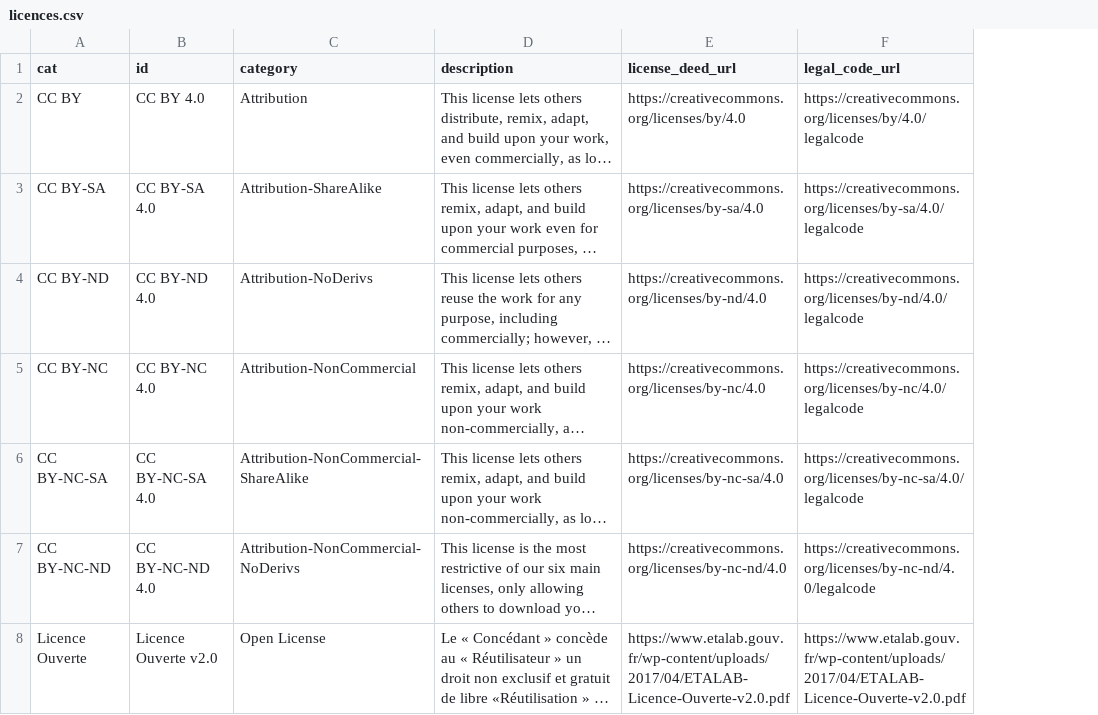
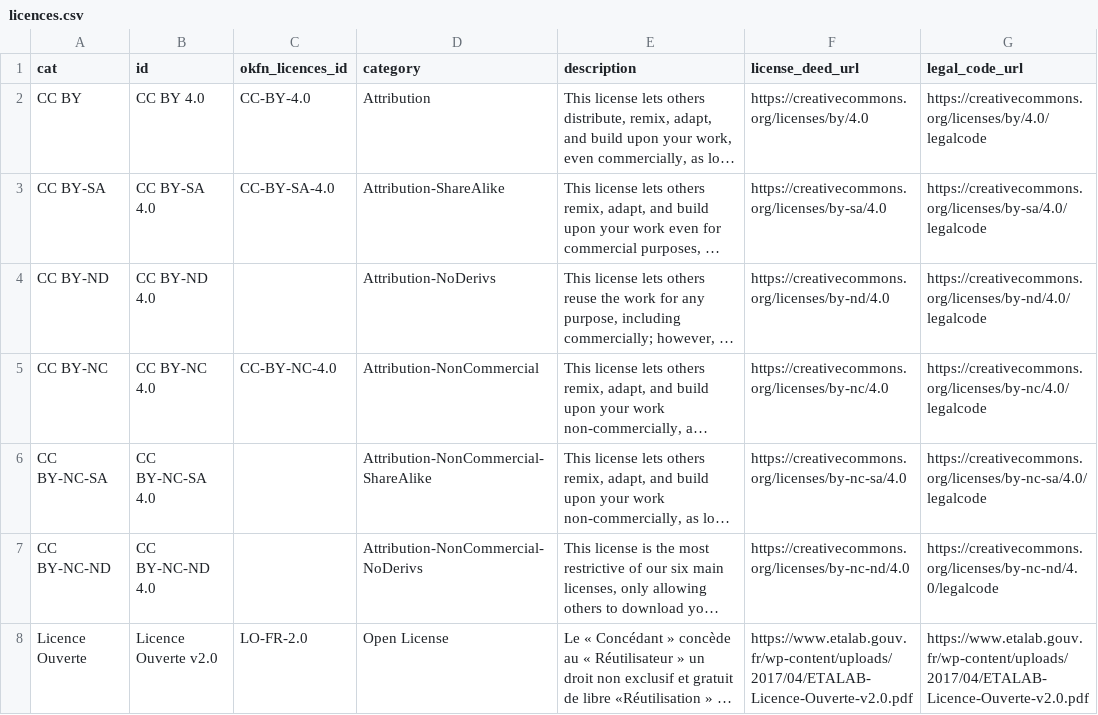
Before and after one commit to adriens/odata-data-gouv-nc, a CSV file: data/licences.csv, drawn as a sheet; long unchanged cells end in …; the diff names each change by its address in the sheet, - before the commit and + after, or states it on an @@ line.

Commit message:
Update licences.csv

```diff
--- a/data/licences.csv
+++ b/data/licences.csv
+column C (okfn_licences_id), rows 2-8: CC-BY-4.0 | CC-BY-SA-4.0 |  | CC-BY-NC-4.0 |  |  | LO-FR-2.0
```
